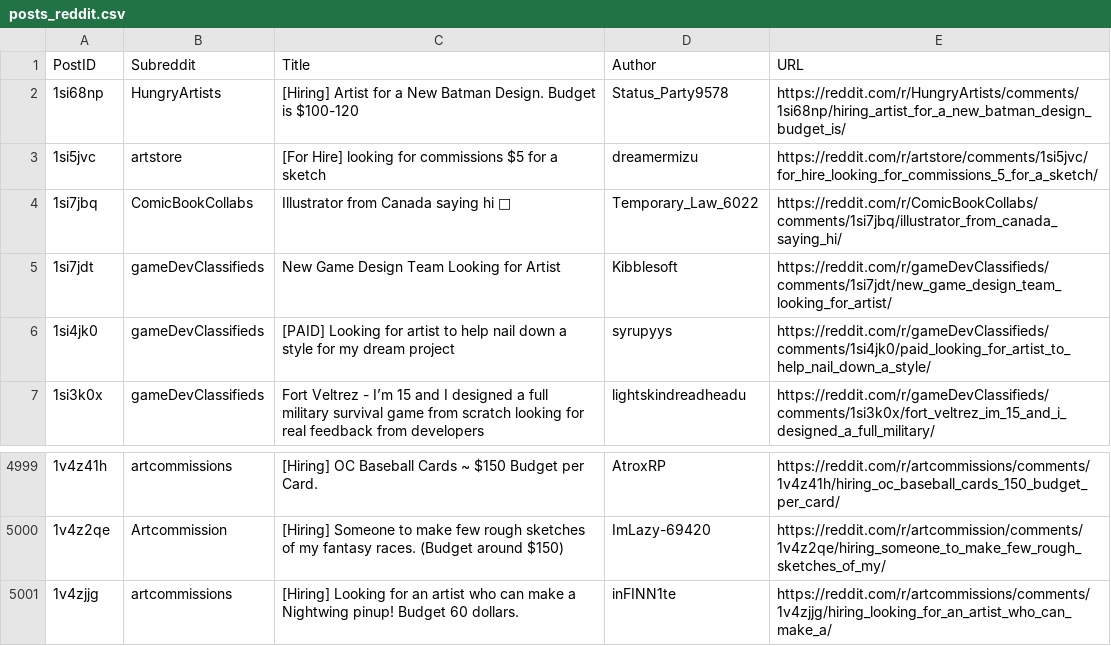
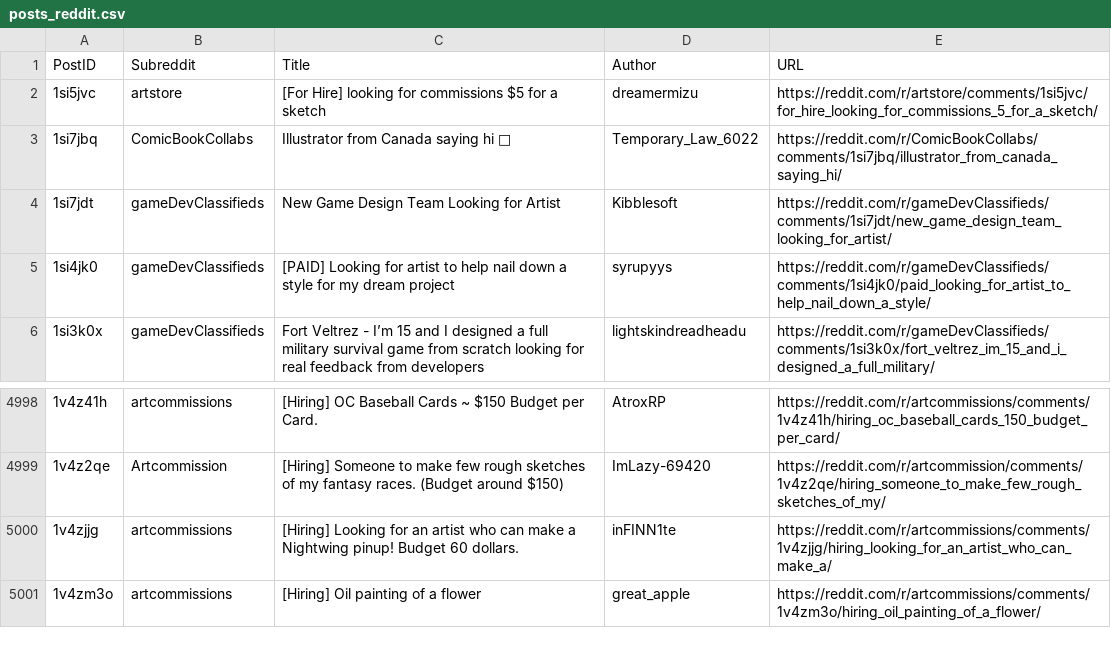
Before and after one commit to Jack0fcodes/redd0tBot, a CSV file: posts_reddit.csv, drawn as a sheet; only a part is shown, gaps mark what is left out; removed rows and columns are numbered as before the commit, all else as after; the diff names each change by its address in the sheet, - before the commit and + after, or states it on an @@ line.

```diff
--- a/posts_reddit.csv
+++ b/posts_reddit.csv
-row 2: 1si68np | HungryArtists | [Hiring] Artist for a New Batman Design. Budget is $100-120 | Status_Party9578 | https://reddit.com/r/HungryArtists/comments/1si68np/hiring_artist_for_a_new_batman_design_budget_is/
+row 5001: 1v4zm3o | artcommissions | [Hiring] Oil painting of a flower | great_apple | https://reddit.com/r/artcommissions/comments/1v4zm3o/hiring_oil_painting_of_a_flower/
```
Also changed, not shown: 1 other file.
